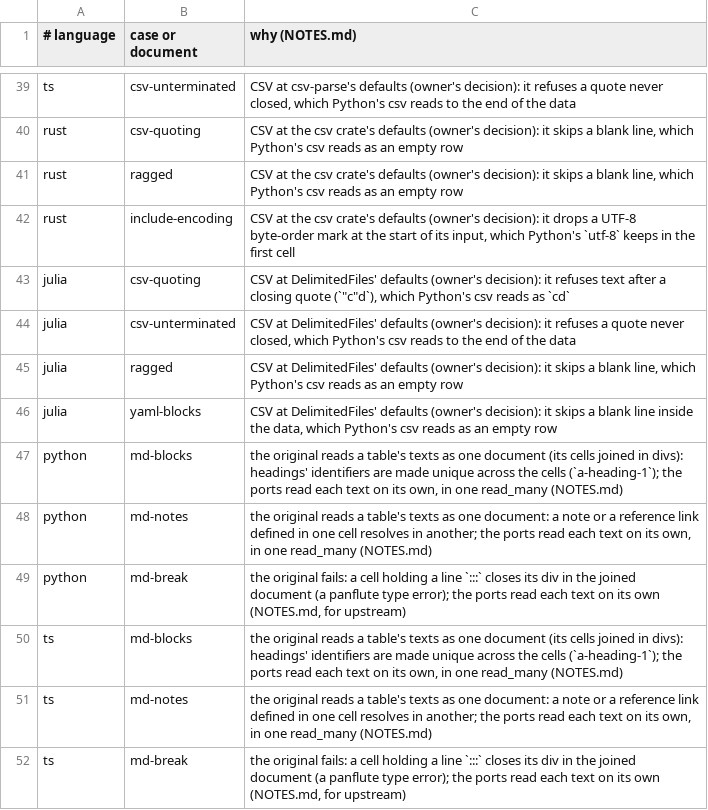
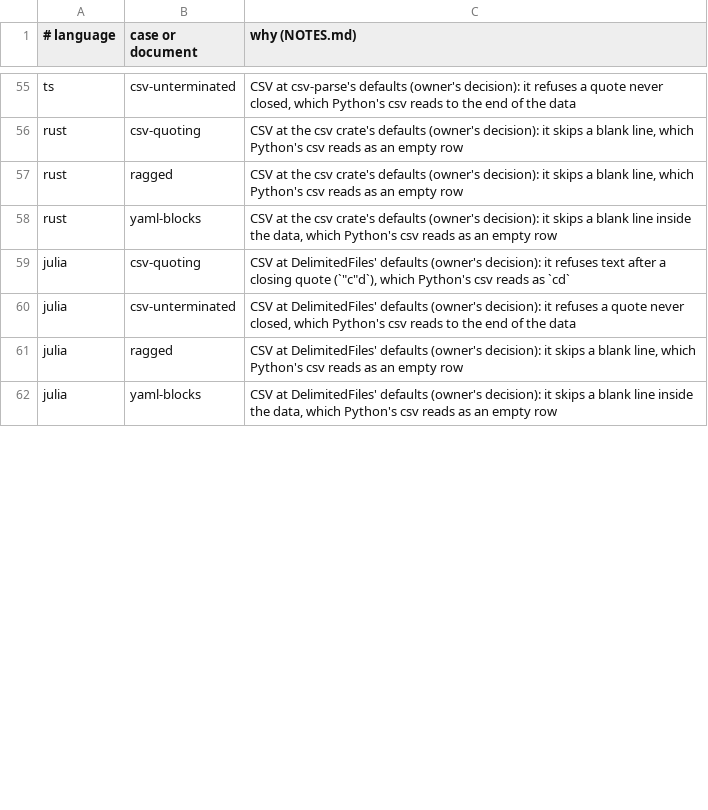
Before and after one commit to ickc/panir-filters, a TSV file: pantable/known.tsv, drawn as a sheet; only a part is shown, gaps mark what is left out; the diff covers the shown part only.

Commit message:
pantable: the original at 578353a (the include attribute), its cases in the attribute form; NOTES
The original and the oracle at ickc/pantable#78's tip; upstream's golden
cases taken again (the include key's three left out), their files in
cases/files, where they run; the documentation's include example and the
README at that commit. This repository's include cases in the attribute
form (outside.env and include-unknown-encoding gone); the cases that mixed
readings split (caption-markup, width-odd, ms-text, yaml-blocks-later,
yaml-keys-both, yaml-duplicate), and defaults, csv-kwargs-tab and
csv-kwargs-tab-escaped added: 95 cases. known.tsv: the YAML libraries'
rows gone, the readings the four ports share as `*` rows. NOTES:
includes, options, the format of the headers, what a user writes
differently, the hosts' counts.

```diff
--- a/pantable/known.tsv
+++ b/pantable/known.tsv
@@ -41,3 +57,3 @@ rust	csv-quoting	CSV at the csv crate's defaults (owner's decision): it skips a
 rust	ragged	CSV at the csv crate's defaults (owner's decision): it skips a blank line, which Python's csv reads as an empty row
-rust	include-encoding	CSV at the csv crate's defaults (owner's decision): it drops a UTF-8 byte-order mark at the start of its input, which Python's `utf-8` keeps in the first cell
+rust	yaml-blocks	CSV at the csv crate's defaults (owner's decision): it skips a blank line inside the data, which Python's csv reads as an empty row
 julia	csv-quoting	CSV at DelimitedFiles' defaults (owner's decision): it refuses text after a closing quote (`"c"d`), which Python's csv reads as `cd`
@@ -46,7 +62 @@ julia	ragged	CSV at DelimitedFiles' defaults (owner's decision): it skips a blan
 julia	yaml-blocks	CSV at DelimitedFiles' defaults (owner's decision): it skips a blank line inside the data, which Python's csv reads as an empty row
-python	md-blocks	the original reads a table's texts as one document (its cells joined in divs): headings' identifiers are made unique across the cells (`a-heading-1`); the ports read each text on its own, in one read_many (NOTES.md)
-python	md-notes	the original reads a table's texts as one document: a note or a reference link defined in one cell resolves in another; the ports read each text on its own, in one read_many (NOTES.md)
-python	md-break	the original fails: a cell holding a line `:::` closes its div in the joined document (a panflute type error); the ports read each text on its own (NOTES.md, for upstream)
-ts	md-blocks	the original reads a table's texts as one document (its cells joined in divs): headings' identifiers are made unique across the cells (`a-heading-1`); the ports read each text on its own, in one read_many (NOTES.md)
-ts	md-notes	the original reads a table's texts as one document: a note or a reference link defined in one cell resolves in another; the ports read each text on its own, in one read_many (NOTES.md)
-ts	md-break	the original fails: a cell holding a line `:::` closes its div in the joined document (a panflute type error); the ports read each text on its own (NOTES.md, for upstream)
```
Also changed, not shown: 29 added rows, 23 removed rows and 16 edited cells elsewhere in this file, 44 other files.
